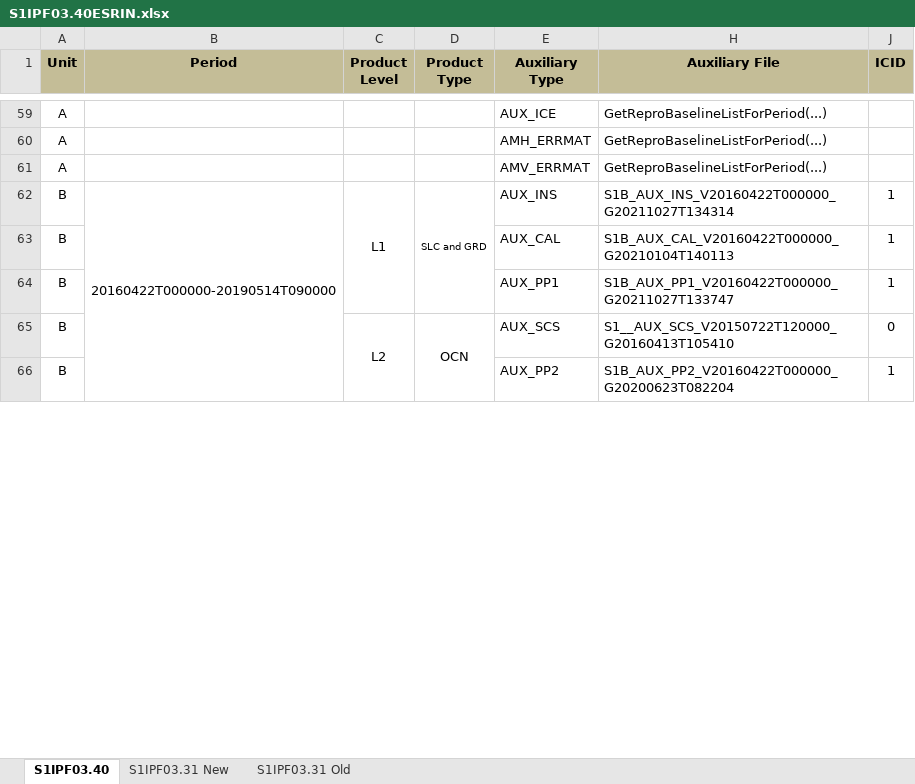
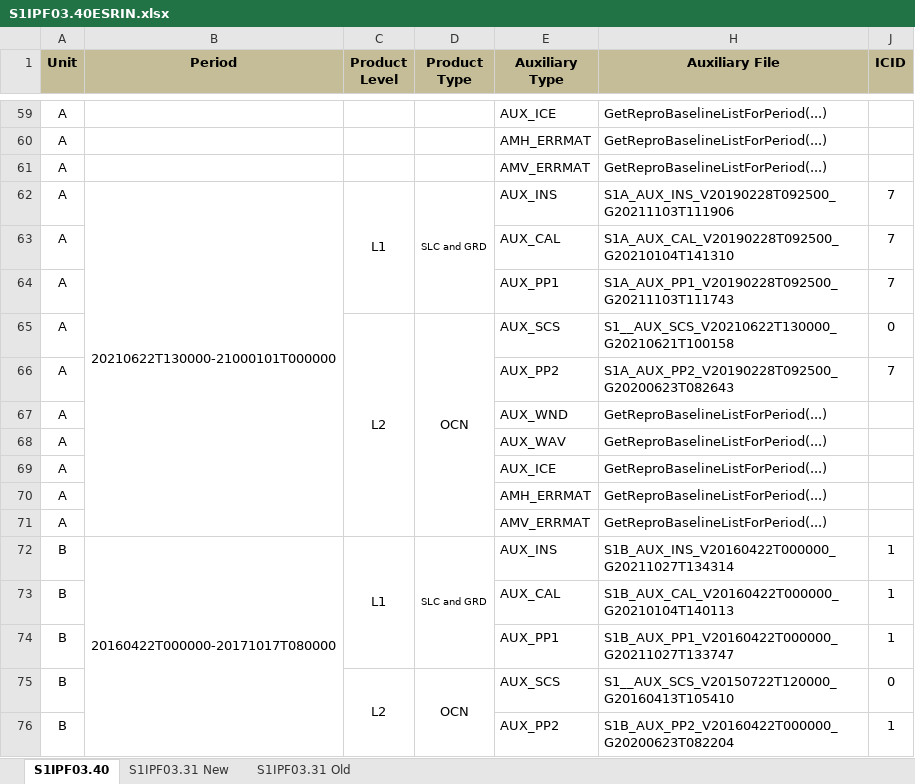
Before and after one commit to reprocessing-reference/preparation, an Excel workbook: ReproBaseAPI/completion_script/validation/data/S1IPF03.40ESRIN.xlsx, sheet S1IPF03.40, drawn as a sheet; only a part is shown, gaps mark what is left out; values as stored, in another font and other column widths than the file's, no borders; conditional formats not drawn; addresses are those after the commit; the diff covers the shown part only; the diff names each change by its address in the sheet, - before the commit and + after, or states it on an @@ line.

Commit message:
Correction du tableau de S1

```diff
--- a/ReproBaseAPI/completion_script/validation/data/S1IPF03.40ESRIN.xlsx (sheet S1IPF03.40)
+++ b/ReproBaseAPI/completion_script/validation/data/S1IPF03.40ESRIN.xlsx (sheet S1IPF03.40)
+row 62: A | 20210622T130000-21000101T000000 | L1 | SLC and GRD | AUX_INS | S1A_AUX_INS_V20190228T092500_G20211103T111906 | 7
+row 63: A |  |  |  | AUX_CAL | S1A_AUX_CAL_V20190228T092500_G20210104T141310 | 7
+row 64: A |  |  |  | AUX_PP1 | S1A_AUX_PP1_V20190228T092500_G20211103T111743 | 7
+row 65: A |  | L2 | OCN | AUX_SCS | S1__AUX_SCS_V20210622T130000_G20210621T100158 | 0
+row 66: A |  |  |  | AUX_PP2 | S1A_AUX_PP2_V20190228T092500_G20200623T082643 | 7
+row 67: A |  |  |  | AUX_WND | GetReproBaselineListForPeriod(...)
+row 68: A |  |  |  | AUX_WAV | GetReproBaselineListForPeriod(...)
+row 69: A |  |  |  | AUX_ICE | GetReproBaselineListForPeriod(...)
+row 70: A |  |  |  | AMH_ERRMAT | GetReproBaselineListForPeriod(...)
+row 71: A |  |  |  | AMV_ERRMAT | GetReproBaselineListForPeriod(...)
-B72 (Period): 20160422T000000-20190514T090000
+B72 (Period): 20160422T000000-20171017T080000
```
Also changed, not shown: 20 added rows and 12 edited cells elsewhere in this sheet, 1 other file.
